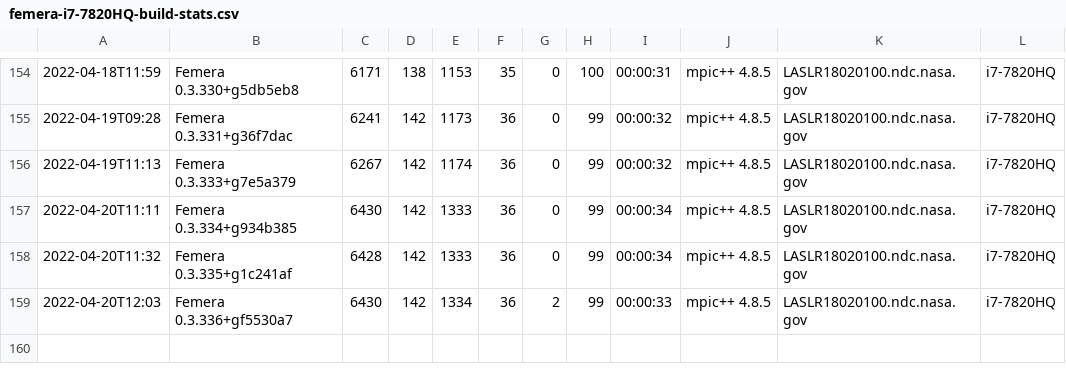
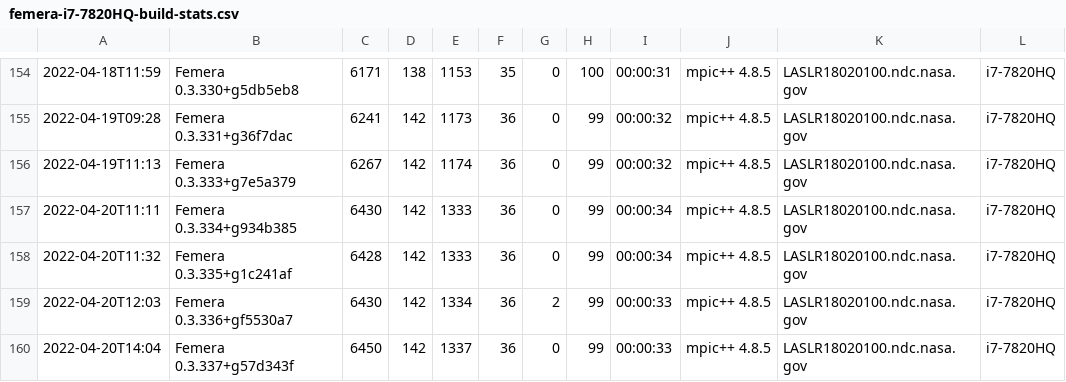
Before and after one commit to waggyz/femera-mini-app, a CSV file: data/src/femera-i7-7820HQ-build-stats.csv, drawn as a sheet; only a part is shown, gaps mark what is left out.

```diff
--- a/data/src/femera-i7-7820HQ-build-stats.csv
+++ b/data/src/femera-i7-7820HQ-build-stats.csv
@@ -159 +159,2 @@
 2022-04-20T12:03,"Femera 0.3.336+gf5530a7", 6430,  142, 1334,   36,    2,   99,00:00:33,"mpic++ 4.8.5","LASLR18020100.ndc.nasa.gov","i7-7820HQ"
+2022-04-20T14:04,"Femera 0.3.337+g57d343f", 6450,  142, 1337,   36,    0,   99,00:00:33,"mpic++ 4.8.5","LASLR18020100.ndc.nasa.gov","i7-7820HQ"
```
Also changed, not shown: 5 other files.
